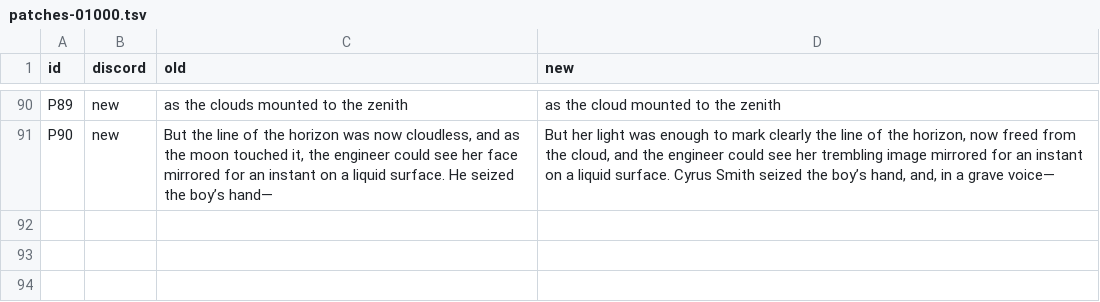
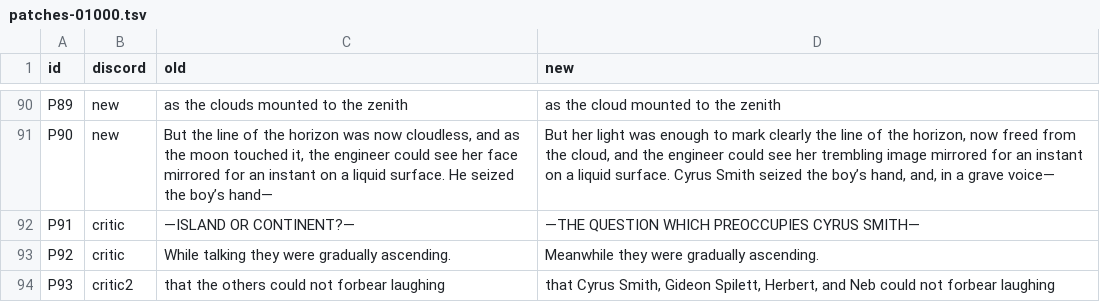
Before and after one commit to world-saga-seed/lincoln-island, a TSV file: plan/tasks/task-20261121-15-white-unabridged/ch/01000/patches-01000.tsv, drawn as a sheet; only a part is shown, gaps mark what is left out; the diff names each change by its address in the sheet, - before the commit and + after, or states it on an @@ line.

```diff
--- a/plan/tasks/task-20261121-15-white-unabridged/ch/01000/patches-01000.tsv
+++ b/plan/tasks/task-20261121-15-white-unabridged/ch/01000/patches-01000.tsv
+row 92: P91 | critic | —ISLAND OR CONTINENT?— | —THE QUESTION WHICH PREOCCUPIES CYRUS SMITH—
+row 93: P92 | critic | While talking they were gradually ascending. | Meanwhile they were gradually ascending.
+row 94: P93 | critic2 | that the others could not forbear laughing | that Cyrus Smith, Gideon Spilett, Herbert, and Neb could not forbear laughing
```
Also changed, not shown: 3 other files.
